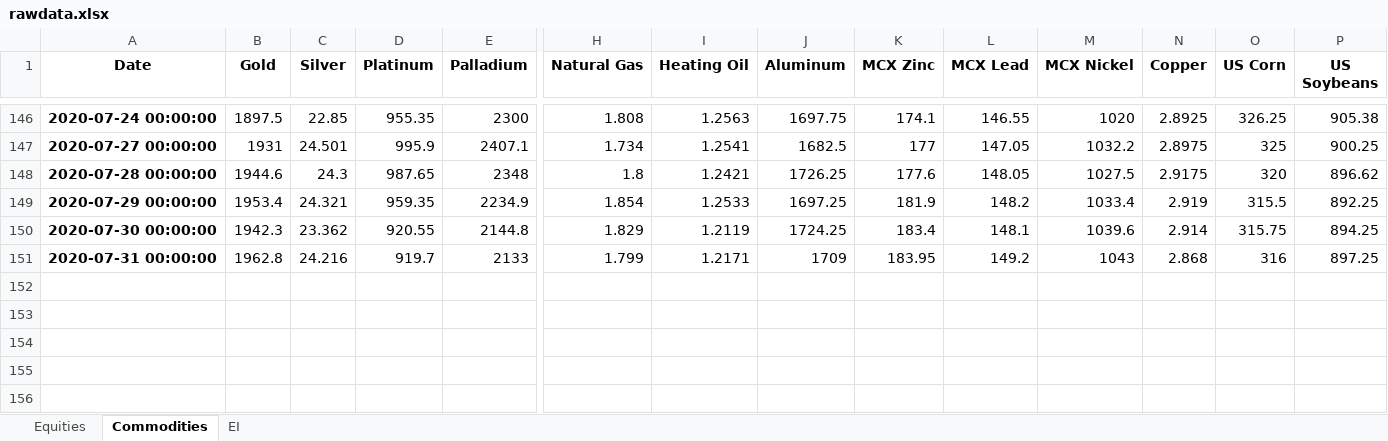
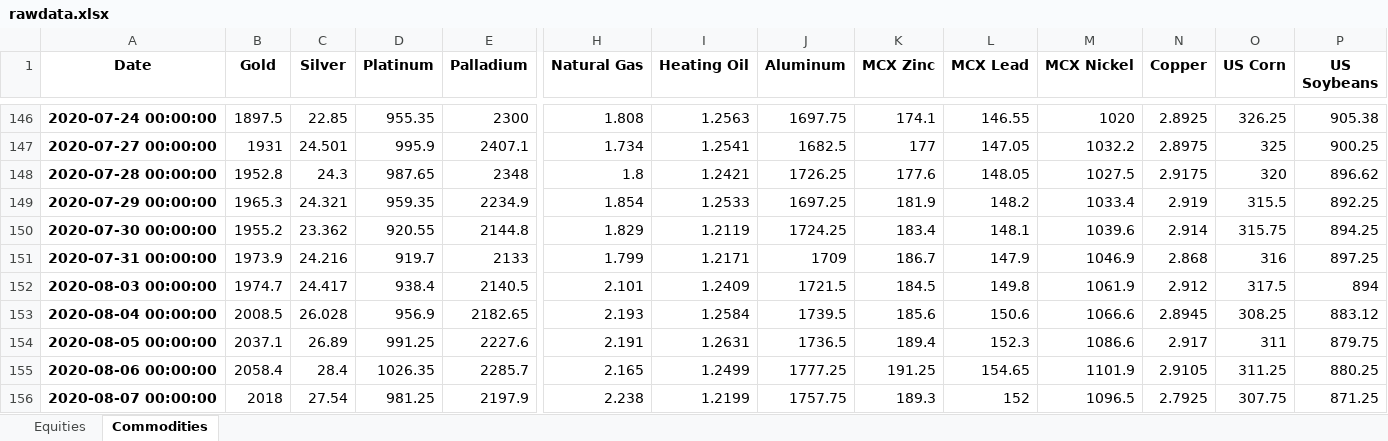
Before and after one commit to harshshivlani/Weekly_Report, an Excel workbook: rawdata.xlsx, sheet Commodities, drawn as a sheet; only a part is shown, gaps mark what is left out; values as stored, in another font and other column widths than the file's, no borders; rows hold the shown columns only; the diff names each change by its address in the sheet, - before the commit and + after, or states it on an @@ line.

```diff
--- a/rawdata.xlsx (sheet Commodities)
+++ b/rawdata.xlsx (sheet Commodities)
-sheet tab: EI
-B148 (Gold): 1944.6
+B148 (Gold): 1952.8
-B149 (Gold): 1953.4
+B149 (Gold): 1965.3
-B150 (Gold): 1942.3
+B150 (Gold): 1955.2
-B151 (Gold): 1962.8
+B151 (Gold): 1973.9
-K151 (MCX Zinc): 183.95
+K151 (MCX Zinc): 186.7
-L151 (MCX Lead): 149.2
+L151 (MCX Lead): 147.9
-M151 (MCX Nickel): 1043
+M151 (MCX Nickel): 1046.9
+row 152: 2020-08-03 00:00:00 | 1974.7 | 24.417 | 938.4 | 2140.5 | 2.101 | 1.2409 | 1721.5 | 184.5 | 149.8 | 1061.9 | 2.912 | 317.5 | 894
+row 153: 2020-08-04 00:00:00 | 2008.5 | 26.028 | 956.9 | 2182.65 | 2.193 | 1.2584 | 1739.5 | 185.6 | 150.6 | 1066.6 | 2.8945 | 308.25 | 883.12
+row 154: 2020-08-05 00:00:00 | 2037.1 | 26.89 | 991.25 | 2227.6 | 2.191 | 1.2631 | 1736.5 | 189.4 | 152.3 | 1086.6 | 2.917 | 311 | 879.75
+row 155: 2020-08-06 00:00:00 | 2058.4 | 28.4 | 1026.35 | 2285.7 | 2.165 | 1.2499 | 1777.25 | 191.25 | 154.65 | 1101.9 | 2.9105 | 311.25 | 880.25
+row 156: 2020-08-07 00:00:00 | 2018 | 27.54 | 981.25 | 2197.9 | 2.238 | 1.2199 | 1757.75 | 189.3 | 152 | 1096.5 | 2.7925 | 307.75 | 871.25
```
Also changed, not shown: sheet Equities, 2 other files.
